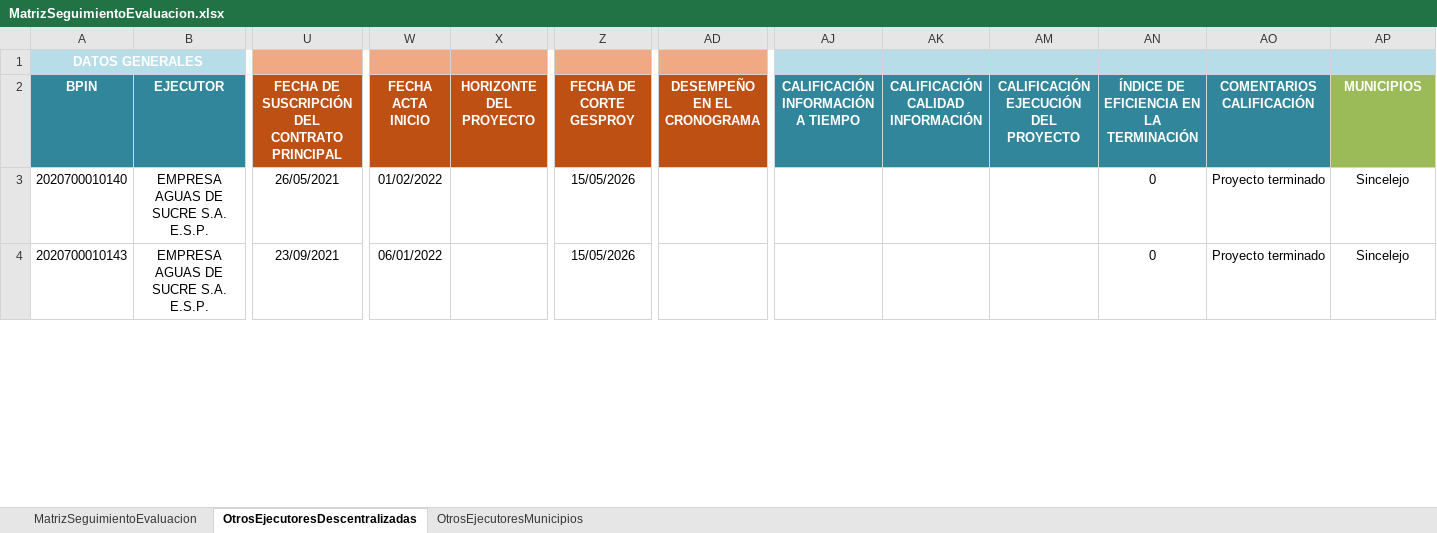
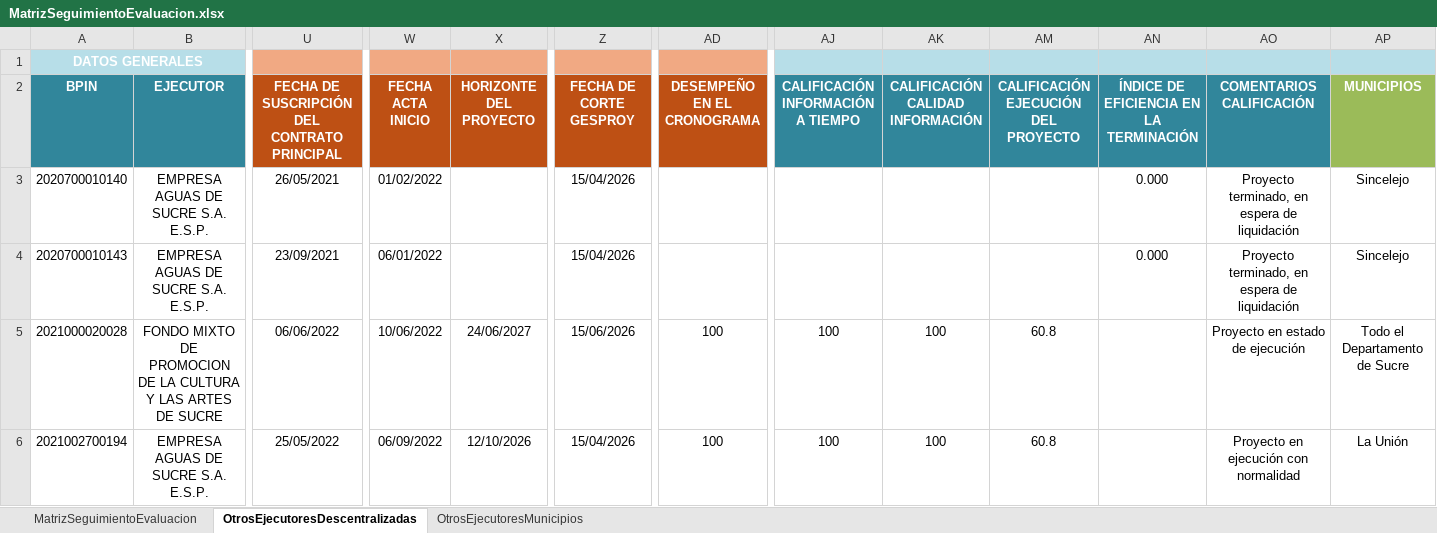
Before and after one commit to Dona121/Matriz-Evaluacion-Regalias, an Excel workbook: data/MatrizSeguimientoEvaluacion.xlsx, sheet OtrosEjecutoresDescentralizadas, drawn as a sheet; only a part is shown, gaps mark what is left out; values as stored, in another font and other column widths than the file's, no borders; table styles not drawn; rows hold the shown columns only; the diff covers the shown part only; the diff names each change by its address in the sheet, - before the commit and + after, or states it on an @@ line.

```diff
--- a/data/MatrizSeguimientoEvaluacion.xlsx (sheet OtrosEjecutoresDescentralizadas)
+++ b/data/MatrizSeguimientoEvaluacion.xlsx (sheet OtrosEjecutoresDescentralizadas)
-Z3:Z4 (FECHA DE CORTE GESPROY): 15/05/2026
+Z3:Z4 (FECHA DE CORTE GESPROY): 15/04/2026
-AN3:AN4: 0
+AN3:AN4: 0.000
-AO3:AO4 (COMENTARIOS CALIFICACIÓN): Proyecto terminado
+AO3:AO4 (COMENTARIOS CALIFICACIÓN): Proyecto terminado, en espera de liquidación
+row 5: 2021000020028 | FONDO MIXTO DE PROMOCION DE LA CULTURA Y LAS ARTES DE SUCRE | 06/06/2022 | 10/06/2022 | 24/06/2027 | 15/06/2026 | 100 | 100 | 100 | 60.8 |  | Proyecto en estado de ejecución | Todo el Departamento de Sucre
+row 6: 2021002700194 | EMPRESA AGUAS DE SUCRE S.A. E.S.P. | 25/05/2022 | 06/09/2022 | 12/10/2026 | 15/04/2026 | 100 | 100 | 100 | 60.8 |  | Proyecto en ejecución con normalidad | La Unión
```
Also changed, not shown: 10 added rows and 13 edited cells elsewhere in this sheet, sheet MatrizSeguimientoEvaluacion, sheet OtrosEjecutoresMunicipios, formulas that keep their value, hidden cells.
